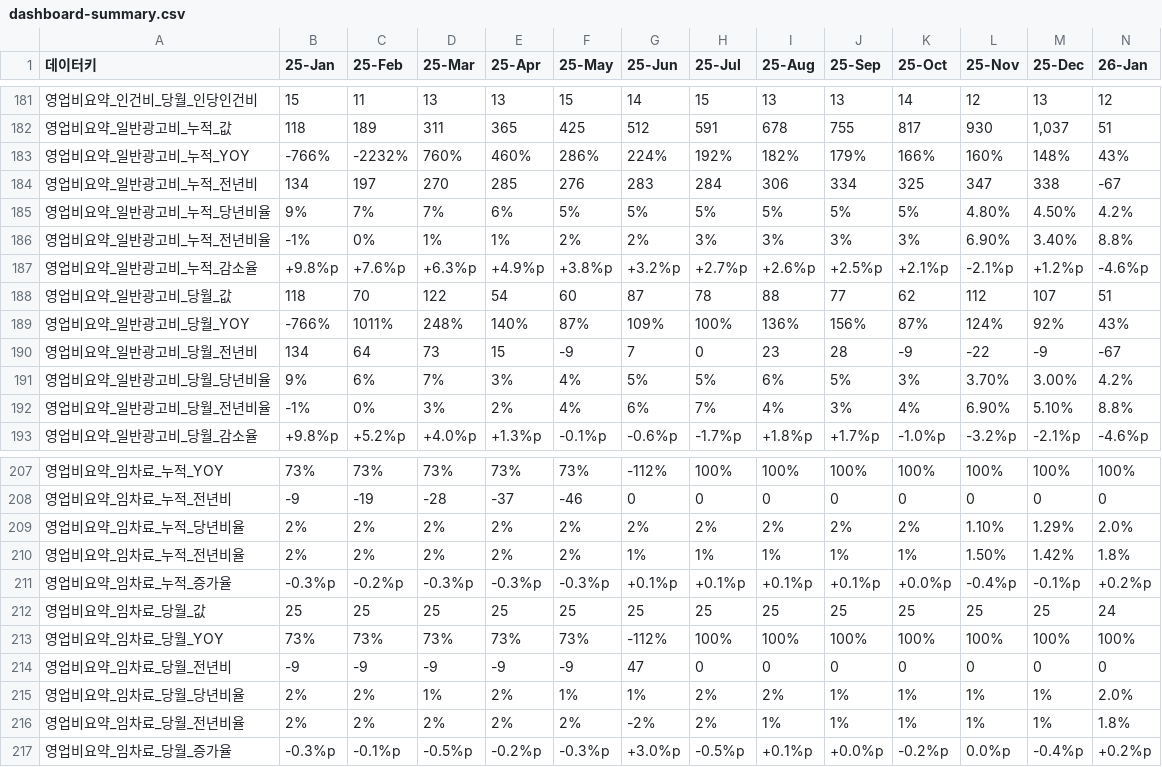
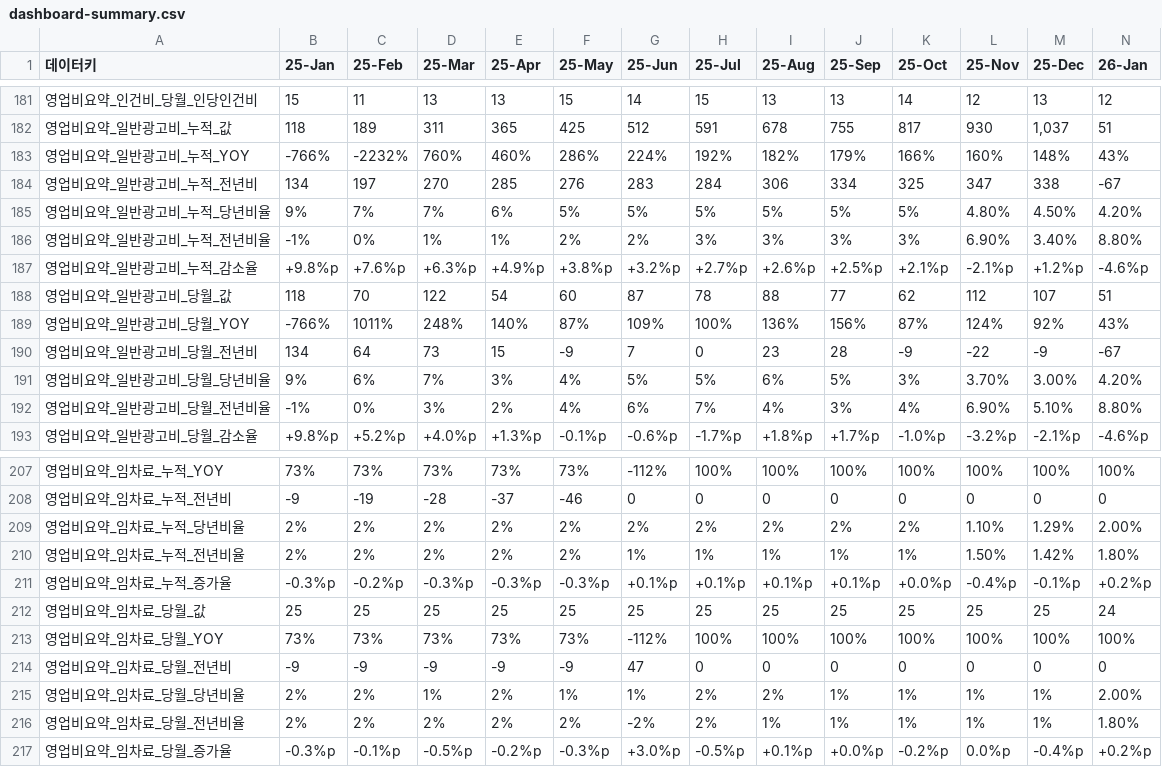
Before and after one commit to kyeongsoo88/New_stodashboard, a CSV file: frontend/public/data/dashboard-summary.csv, drawn as a sheet; only a part is shown, gaps mark what is left out; the diff covers the shown part only.

```diff
--- a/frontend/public/data/dashboard-summary.csv
+++ b/frontend/public/data/dashboard-summary.csv
@@ -184,4 +184,4 @@
 영업비요약_일반광고비_누적_전년비,134,197,270,285,276,283,284,306,334,325,347,338,-67
-영업비요약_일반광고비_누적_당년비율,9%,7%,7%,6%,5%,5%,5%,5%,5%,5%,4.80%,4.50%,4.2%
-영업비요약_일반광고비_누적_전년비율,-1%,0%,1%,1%,2%,2%,3%,3%,3%,3%,6.90%,3.40%,8.8%
+영업비요약_일반광고비_누적_당년비율,9%,7%,7%,6%,5%,5%,5%,5%,5%,5%,4.80%,4.50%,4.20%
+영업비요약_일반광고비_누적_전년비율,-1%,0%,1%,1%,2%,2%,3%,3%,3%,3%,6.90%,3.40%,8.80%
 영업비요약_일반광고비_누적_감소율,+9.8%p,+7.6%p,+6.3%p,+4.9%p,+3.8%p,+3.2%p,+2.7%p,+2.6%p,+2.5%p,+2.1%p,-2.1%p,+1.2%p,-4.6%p
@@ -190,4 +190,4 @@
 영업비요약_일반광고비_당월_전년비,134,64,73,15,-9,7,0,23,28,-9,-22,-9,-67
-영업비요약_일반광고비_당월_당년비율,9%,6%,7%,3%,4%,5%,5%,6%,5%,3%,3.70%,3.00%,4.2%
-영업비요약_일반광고비_당월_전년비율,-1%,0%,3%,2%,4%,6%,7%,4%,3%,4%,6.90%,5.10%,8.8%
+영업비요약_일반광고비_당월_당년비율,9%,6%,7%,3%,4%,5%,5%,6%,5%,3%,3.70%,3.00%,4.20%
+영업비요약_일반광고비_당월_전년비율,-1%,0%,3%,2%,4%,6%,7%,4%,3%,4%,6.90%,5.10%,8.80%
 영업비요약_일반광고비_당월_감소율,+9.8%p,+5.2%p,+4.0%p,+1.3%p,-0.1%p,-0.6%p,-1.7%p,+1.8%p,+1.7%p,-1.0%p,-3.2%p,-2.1%p,-4.6%p
@@ -208,4 +208,4 @@
 영업비요약_임차료_누적_전년비,-9,-19,-28,-37,-46,0,0,0,0,0,0,0,0
-영업비요약_임차료_누적_당년비율,2%,2%,2%,2%,2%,2%,2%,2%,2%,2%,1.10%,1.29%,2.0%
-영업비요약_임차료_누적_전년비율,2%,2%,2%,2%,2%,1%,1%,1%,1%,1%,1.50%,1.42%,1.8%
+영업비요약_임차료_누적_당년비율,2%,2%,2%,2%,2%,2%,2%,2%,2%,2%,1.10%,1.29%,2.00%
+영업비요약_임차료_누적_전년비율,2%,2%,2%,2%,2%,1%,1%,1%,1%,1%,1.50%,1.42%,1.80%
 영업비요약_임차료_누적_증가율,-0.3%p,-0.2%p,-0.3%p,-0.3%p,-0.3%p,+0.1%p,+0.1%p,+0.1%p,+0.1%p,+0.0%p,-0.4%p,-0.1%p,+0.2%p
@@ -214,4 +214,4 @@
 영업비요약_임차료_당월_전년비,-9,-9,-9,-9,-9,47,0,0,0,0,0,0,0
-영업비요약_임차료_당월_당년비율,2%,2%,1%,2%,1%,1%,2%,2%,1%,1%,1%,1%,2.0%
-영업비요약_임차료_당월_전년비율,2%,2%,2%,2%,2%,-2%,2%,1%,1%,1%,1%,1%,1.8%
+영업비요약_임차료_당월_당년비율,2%,2%,1%,2%,1%,1%,2%,2%,1%,1%,1%,1%,2.00%
+영업비요약_임차료_당월_전년비율,2%,2%,2%,2%,2%,-2%,2%,1%,1%,1%,1%,1%,1.80%
 영업비요약_임차료_당월_증가율,-0.3%p,-0.1%p,-0.5%p,-0.2%p,-0.3%p,+3.0%p,-0.5%p,+0.1%p,+0.0%p,-0.2%p,0.0%p,-0.4%p,+0.2%p
```
Also changed, not shown: 11 edited cells elsewhere in this file, 1 other file.
